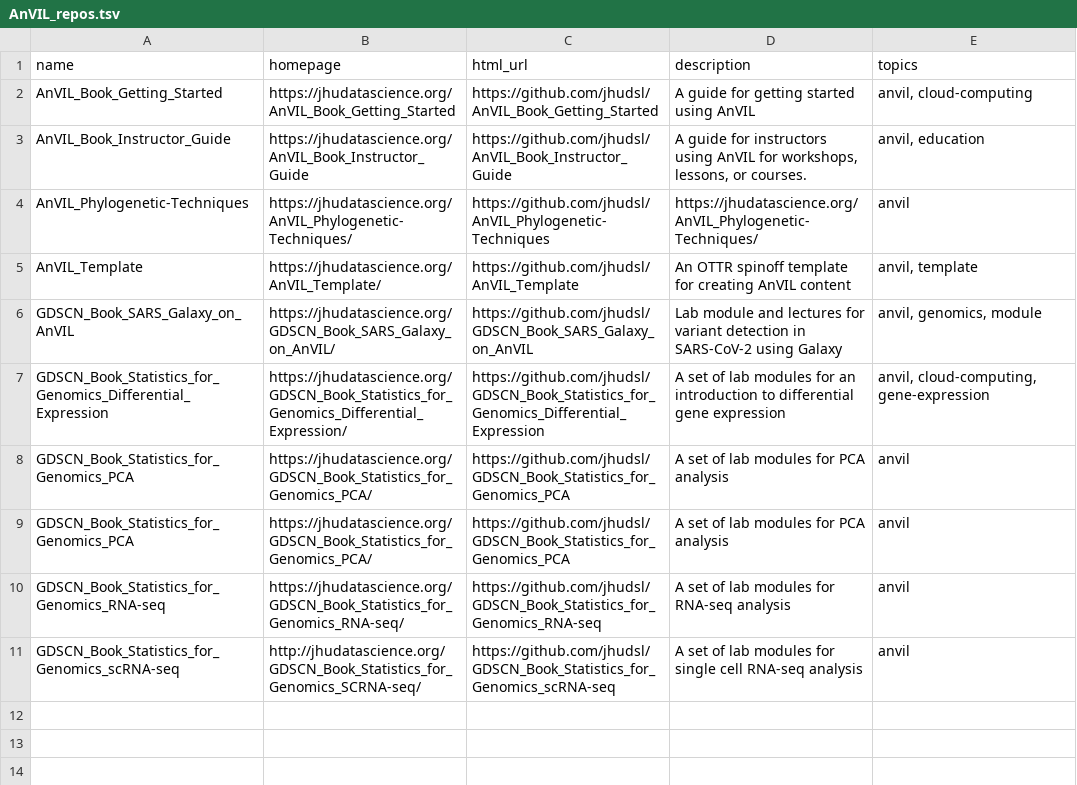
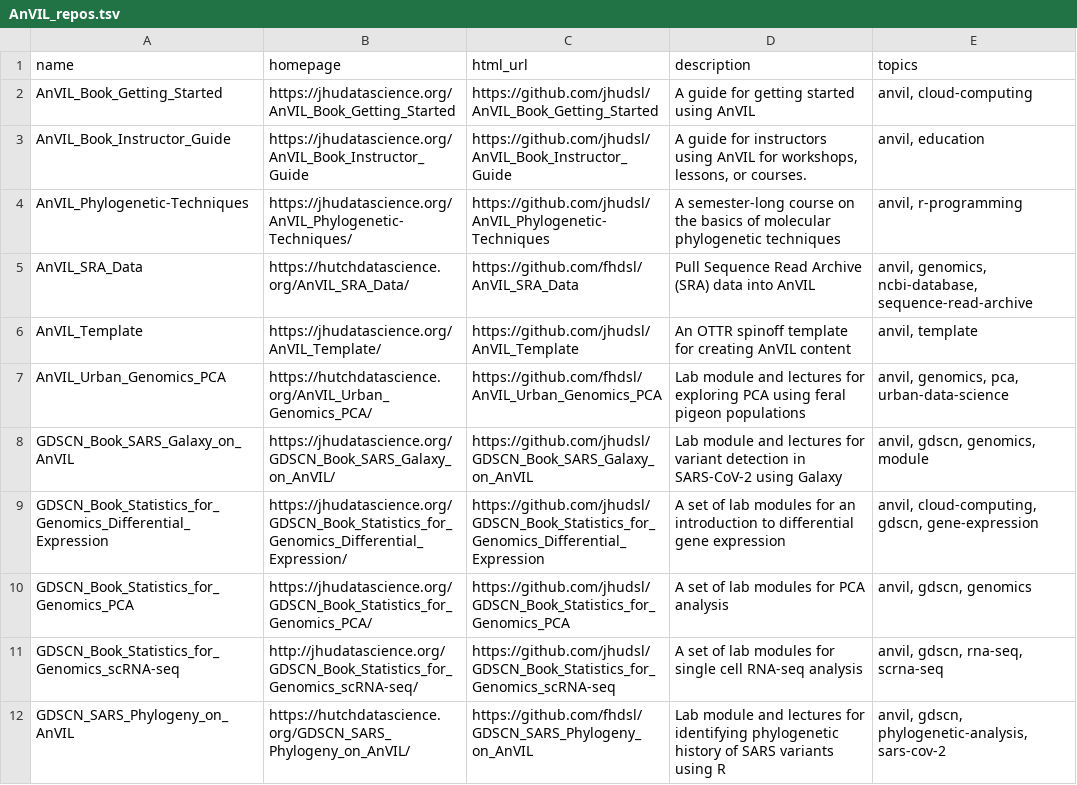
Before and after one commit to jhudsl/GDSCN_Book_SARS_Galaxy_on_AnVIL, a TSV file: resources/AnVIL_repos.tsv, drawn as a sheet.

Commit message:
add AnVIL repos

```diff
--- a/resources/AnVIL_repos.tsv
+++ b/resources/AnVIL_repos.tsv
@@ -3,9 +3,10 @@ AnVIL_Book_Getting_Started	https://jhudatascience.org/AnVIL_Book_Getting_Started
 AnVIL_Book_Instructor_Guide	https://jhudatascience.org/AnVIL_Book_Instructor_Guide	https://github.com/jhudsl/AnVIL_Book_Instructor_Guide	A guide for instructors using AnVIL for workshops, lessons, or courses.	anvil, education
-AnVIL_Phylogenetic-Techniques	https://jhudatascience.org/AnVIL_Phylogenetic-Techniques/	https://github.com/jhudsl/AnVIL_Phylogenetic-Techniques	https://jhudatascience.org/AnVIL_Phylogenetic-Techniques/	anvil
+AnVIL_Phylogenetic-Techniques	https://jhudatascience.org/AnVIL_Phylogenetic-Techniques/	https://github.com/jhudsl/AnVIL_Phylogenetic-Techniques	A semester-long course on the basics of molecular phylogenetic techniques	anvil, r-programming
+AnVIL_SRA_Data	https://hutchdatascience.org/AnVIL_SRA_Data/	https://github.com/fhdsl/AnVIL_SRA_Data	Pull Sequence Read Archive (SRA) data into AnVIL	anvil, genomics, ncbi-database, sequence-read-archive
 AnVIL_Template	https://jhudatascience.org/AnVIL_Template/	https://github.com/jhudsl/AnVIL_Template	An OTTR spinoff template for creating AnVIL content	anvil, template
-GDSCN_Book_SARS_Galaxy_on_AnVIL	https://jhudatascience.org/GDSCN_Book_SARS_Galaxy_on_AnVIL/	https://github.com/jhudsl/GDSCN_Book_SARS_Galaxy_on_AnVIL	Lab module and lectures for variant detection in SARS-CoV-2 using Galaxy	anvil, genomics, module
-GDSCN_Book_Statistics_for_Genomics_Differential_Expression	https://jhudatascience.org/GDSCN_Book_Statistics_for_Genomics_Differential_Expression/	https://github.com/jhudsl/GDSCN_Book_Statistics_for_Genomics_Differential_Expression	A set of lab modules for an introduction to differential gene expression	anvil, cloud-computing, gene-expression
-GDSCN_Book_Statistics_for_Genomics_PCA	https://jhudatascience.org/GDSCN_Book_Statistics_for_Genomics_PCA/	https://github.com/jhudsl/GDSCN_Book_Statistics_for_Genomics_PCA	A set of lab modules for PCA analysis	anvil
-GDSCN_Book_Statistics_for_Genomics_PCA	https://jhudatascience.org/GDSCN_Book_Statistics_for_Genomics_PCA/	https://github.com/jhudsl/GDSCN_Book_Statistics_for_Genomics_PCA	A set of lab modules for PCA analysis	anvil
-GDSCN_Book_Statistics_for_Genomics_RNA-seq	https://jhudatascience.org/GDSCN_Book_Statistics_for_Genomics_RNA-seq/	https://github.com/jhudsl/GDSCN_Book_Statistics_for_Genomics_RNA-seq	A set of lab modules for RNA-seq analysis	anvil
-GDSCN_Book_Statistics_for_Genomics_scRNA-seq	http://jhudatascience.org/GDSCN_Book_Statistics_for_Genomics_SCRNA-seq/	https://github.com/jhudsl/GDSCN_Book_Statistics_for_Genomics_scRNA-seq	A set of lab modules for single cell RNA-seq analysis	anvil
+AnVIL_Urban_Genomics_PCA	https://hutchdatascience.org/AnVIL_Urban_Genomics_PCA/	https://github.com/fhdsl/AnVIL_Urban_Genomics_PCA	Lab module and lectures for exploring PCA using feral pigeon populations	anvil, genomics, pca, urban-data-science
+GDSCN_Book_SARS_Galaxy_on_AnVIL	https://jhudatascience.org/GDSCN_Book_SARS_Galaxy_on_AnVIL/	https://github.com/jhudsl/GDSCN_Book_SARS_Galaxy_on_AnVIL	Lab module and lectures for variant detection in SARS-CoV-2 using Galaxy	anvil, gdscn, genomics, module
+GDSCN_Book_Statistics_for_Genomics_Differential_Expression	https://jhudatascience.org/GDSCN_Book_Statistics_for_Genomics_Differential_Expression/	https://github.com/jhudsl/GDSCN_Book_Statistics_for_Genomics_Differential_Expression	A set of lab modules for an introduction to differential gene expression	anvil, cloud-computing, gdscn, gene-expression
+GDSCN_Book_Statistics_for_Genomics_PCA	https://jhudatascience.org/GDSCN_Book_Statistics_for_Genomics_PCA/	https://github.com/jhudsl/GDSCN_Book_Statistics_for_Genomics_PCA	A set of lab modules for PCA analysis	anvil, gdscn, genomics
+GDSCN_Book_Statistics_for_Genomics_scRNA-seq	http://jhudatascience.org/GDSCN_Book_Statistics_for_Genomics_scRNA-seq/	https://github.com/jhudsl/GDSCN_Book_Statistics_for_Genomics_scRNA-seq	A set of lab modules for single cell RNA-seq analysis	anvil, gdscn, rna-seq, scrna-seq
+GDSCN_SARS_Phylogeny_on_AnVIL	https://hutchdatascience.org/GDSCN_SARS_Phylogeny_on_AnVIL/	https://github.com/fhdsl/GDSCN_SARS_Phylogeny_on_AnVIL	Lab module and lectures for identifying phylogenetic history of SARS variants using R	anvil, gdscn, phylogenetic-analysis, sars-cov-2
```
